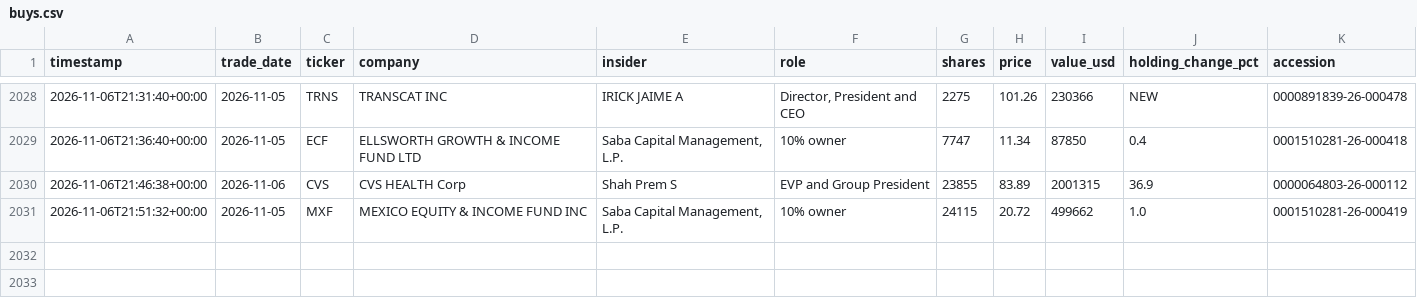
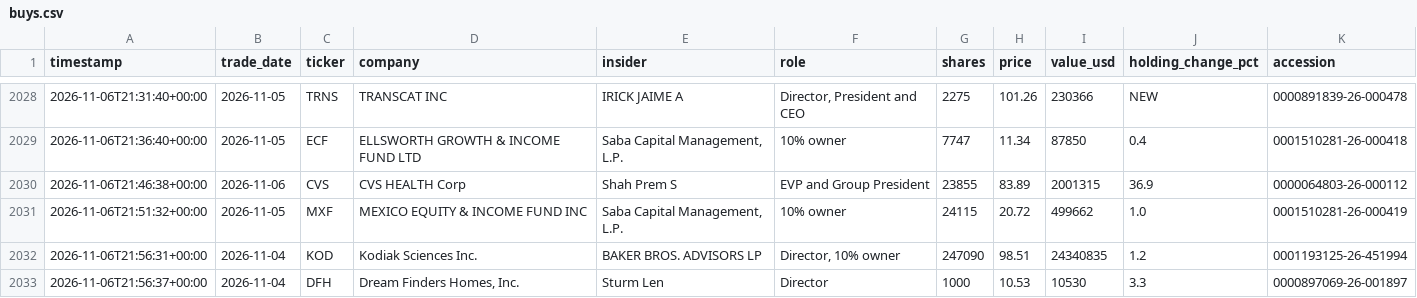
Before and after one commit to kiianwanted-byte/filings-monitor, a CSV file: data/buys.csv, drawn as a sheet; only a part is shown, gaps mark what is left out.

```diff
--- a/data/buys.csv
+++ b/data/buys.csv
@@ -2031 +2031,3 @@ timestamp,trade_date,ticker,company,insider,role,shares,price,value_usd,holding_
 2026-11-06T21:51:32+00:00,2026-11-05,MXF,MEXICO EQUITY & INCOME FUND INC,"Saba Capital Management, L.P.",10% owner,24115,20.72,499662,1.0,0001510281-26-000419
+2026-11-06T21:56:31+00:00,2026-11-04,KOD,Kodiak Sciences Inc.,BAKER BROS. ADVISORS LP,"Director, 10% owner",247090,98.51,24340835,1.2,0001193125-26-451994
+2026-11-06T21:56:37+00:00,2026-11-04,DFH,"Dream Finders Homes, Inc.",Sturm Len,Director,1000,10.53,10530,3.3,0000897069-26-001897
```
Also changed, not shown: 4 other files.
